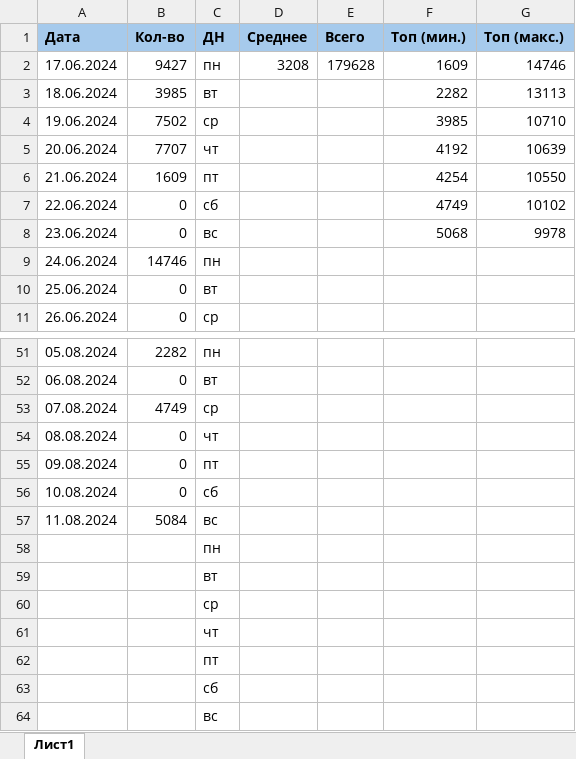
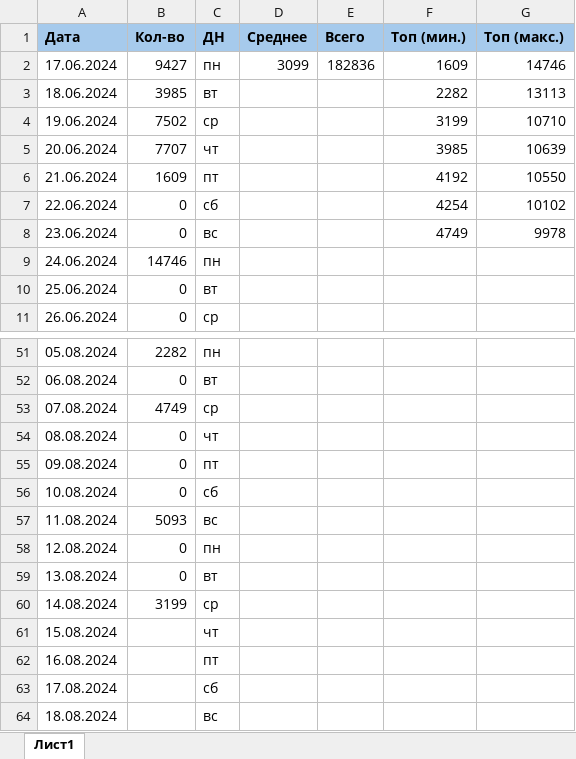
Before and after one commit to vorov2/books, an Excel workbook: abyss/plan.xlsx, sheet Лист1, drawn as a sheet; only a part is shown, gaps mark what is left out; values as stored, in another font and other column widths than the file's, no borders; removed rows and columns are numbered as before the commit, all else as after; the diff names each change by its address in the sheet, - before the commit and + after, or states it on an @@ line.

```diff
--- a/abyss/plan.xlsx (sheet Лист1)
+++ b/abyss/plan.xlsx (sheet Лист1)
-D2 (Среднее): 3208
+D2 (Среднее): 3099
-E2 (Всего): 179628
+E2 (Всего): 182836
-F4 (Топ (мин.)): 3985
+F4 (Топ (мин.)): 3199
-F5 (Топ (мин.)): 4192
+F5 (Топ (мин.)): 3985
-F6 (Топ (мин.)): 4254
+F6 (Топ (мин.)): 4192
-F7 (Топ (мин.)): 4749
+F7 (Топ (мин.)): 4254
-F8 (Топ (мин.)): 5068
+F8 (Топ (мин.)): 4749
-B57 (Кол-во): 5084
+B57 (Кол-во): 5093
-row 58:  |  | пн
-row 59:  |  | вт
-row 60:  |  | ср
-row 61:  |  | чт
-row 62:  |  | пт
-row 63:  |  | сб
-row 64:  |  | вс
+row 58: 12.08.2024 | 0 | пн
+row 59: 13.08.2024 | 0 | вт
+row 60: 14.08.2024 | 3199 | ср
+row 61: 15.08.2024 |  | чт
+row 62: 16.08.2024 |  | пт
+row 63: 17.08.2024 |  | сб
+row 64: 18.08.2024 |  | вс
```
Also changed, not shown: 1 other file.
